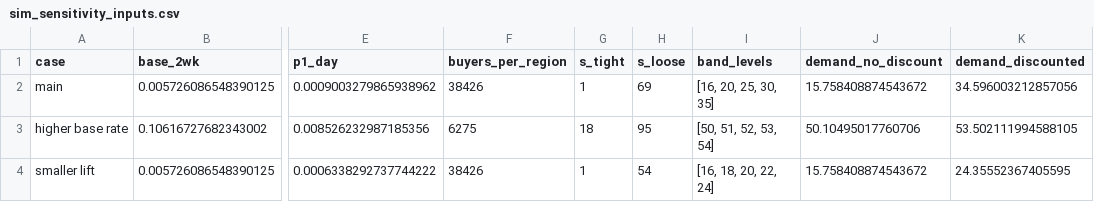
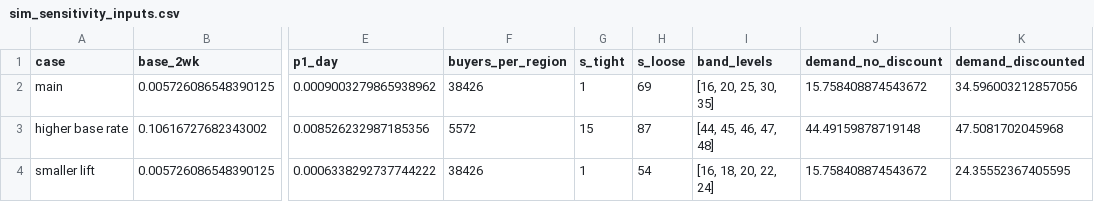
Before and after one commit to luisesparza3347/ab-testing-experiments, a CSV file: results/tables/sim_sensitivity_inputs.csv, drawn as a sheet; only a part is shown, gaps mark what is left out; the diff names each change by its address in the sheet, - before the commit and + after, or states it on an @@ line.

Commit message:
Fix market size search and add expected power check
The halving search assumed the band condition gets easier as N grows,
which it does not, so the higher-base sensitivity case stopped at
6,275 instead of the smallest passing N, 5,572. Scan every N instead;
the main and smaller-lift cases are unchanged at 38,426. Tie the
notebook to sim.supply_levels with asserts, redo the end check with
the engine's per-region rule, and add formula-based power for cluster
and switchback by tightness level, before any simulation run.

```diff
--- a/results/tables/sim_sensitivity_inputs.csv
+++ b/results/tables/sim_sensitivity_inputs.csv
-F3 (buyers_per_region): 6275
+F3 (buyers_per_region): 5572
-G3 (s_tight): 18
+G3 (s_tight): 15
-H3 (s_loose): 95
+H3 (s_loose): 87
-I3 (band_levels): [50, 51, 52, 53, 54]
+I3 (band_levels): [44, 45, 46, 47, 48]
-J3 (demand_no_discount): 50.10495017760706
+J3 (demand_no_discount): 44.49159878719148
-K3 (demand_discounted): 53.502111994588105
+K3 (demand_discounted): 47.5081702045968
```
Also changed, not shown: 3 other files.
